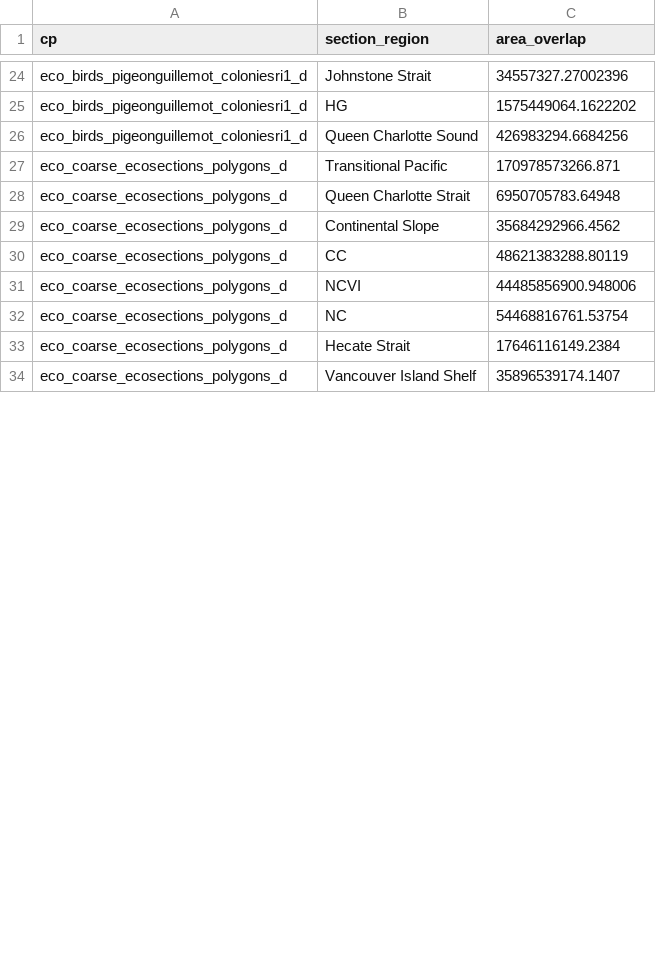
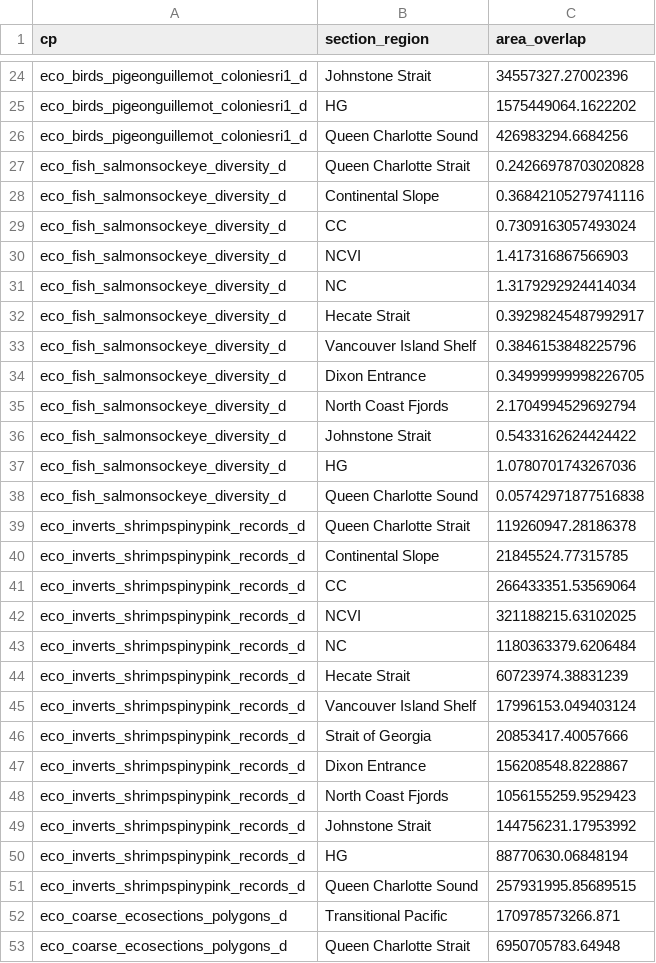
Before and after one commit to jcristia/CGA_revisited_2019, a CSV file: testing/input/cpOverlap_rev.csv, drawn as a sheet; only a part is shown, gaps mark what is left out; the shorter side is filled out with more unchanged rows; the diff covers the shown part only; the diff names each change by its address in the sheet, - before the commit and + after, or states it on an @@ line.

```diff
--- a/testing/input/cpOverlap_rev.csv
+++ b/testing/input/cpOverlap_rev.csv
+row 27: eco_fish_salmonsockeye_diversity_d | Queen Charlotte Strait | 0.24266978703020828
+row 28: eco_fish_salmonsockeye_diversity_d | Continental Slope | 0.36842105279741116
+row 29: eco_fish_salmonsockeye_diversity_d | CC | 0.7309163057493024
+row 30: eco_fish_salmonsockeye_diversity_d | NCVI | 1.417316867566903
+row 31: eco_fish_salmonsockeye_diversity_d | NC | 1.3179292924414034
+row 32: eco_fish_salmonsockeye_diversity_d | Hecate Strait | 0.39298245487992917
+row 33: eco_fish_salmonsockeye_diversity_d | Vancouver Island Shelf | 0.3846153848225796
+row 34: eco_fish_salmonsockeye_diversity_d | Dixon Entrance | 0.34999999998226705
+row 35: eco_fish_salmonsockeye_diversity_d | North Coast Fjords | 2.1704994529692794
+row 36: eco_fish_salmonsockeye_diversity_d | Johnstone Strait | 0.5433162624424422
+row 37: eco_fish_salmonsockeye_diversity_d | HG | 1.0780701743267036
+row 38: eco_fish_salmonsockeye_diversity_d | Queen Charlotte Sound | 0.05742971877516838
+row 39: eco_inverts_shrimpspinypink_records_d | Queen Charlotte Strait | 119260947.28186378
+row 40: eco_inverts_shrimpspinypink_records_d | Continental Slope | 21845524.77315785
+row 41: eco_inverts_shrimpspinypink_records_d | CC | 266433351.53569064
+row 42: eco_inverts_shrimpspinypink_records_d | NCVI | 321188215.63102025
+row 43: eco_inverts_shrimpspinypink_records_d | NC | 1180363379.6206484
+row 44: eco_inverts_shrimpspinypink_records_d | Hecate Strait | 60723974.38831239
+row 45: eco_inverts_shrimpspinypink_records_d | Vancouver Island Shelf | 17996153.049403124
+row 46: eco_inverts_shrimpspinypink_records_d | Strait of Georgia | 20853417.40057666
+row 47: eco_inverts_shrimpspinypink_records_d | Dixon Entrance | 156208548.8228867
+row 48: eco_inverts_shrimpspinypink_records_d | North Coast Fjords | 1056155259.9529423
+row 49: eco_inverts_shrimpspinypink_records_d | Johnstone Strait | 144756231.17953992
+row 50: eco_inverts_shrimpspinypink_records_d | HG | 88770630.06848194
+row 51: eco_inverts_shrimpspinypink_records_d | Queen Charlotte Sound | 257931995.85689515
```
Also changed, not shown: 4 moved rows elsewhere in this file, 5 other files.
